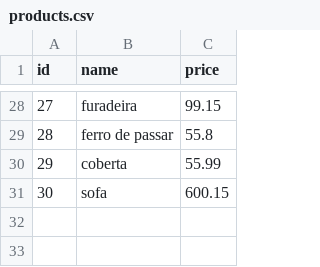
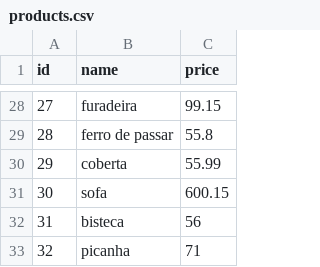
Before and after one commit to Kenzie-Academy-Brasil-Developers/q3-sprint2-komercio-local-csv-samuelmangarodrigues, a CSV file: data/products.csv, drawn as a sheet; only a part is shown, gaps mark what is left out.

```diff
--- a/data/products.csv
+++ b/data/products.csv
@@ -31 +31,3 @@ id,name,price
 30,sofa,600.15
+31,bisteca,56
+32,picanha,71
```
Also changed, not shown: 6 other files.
